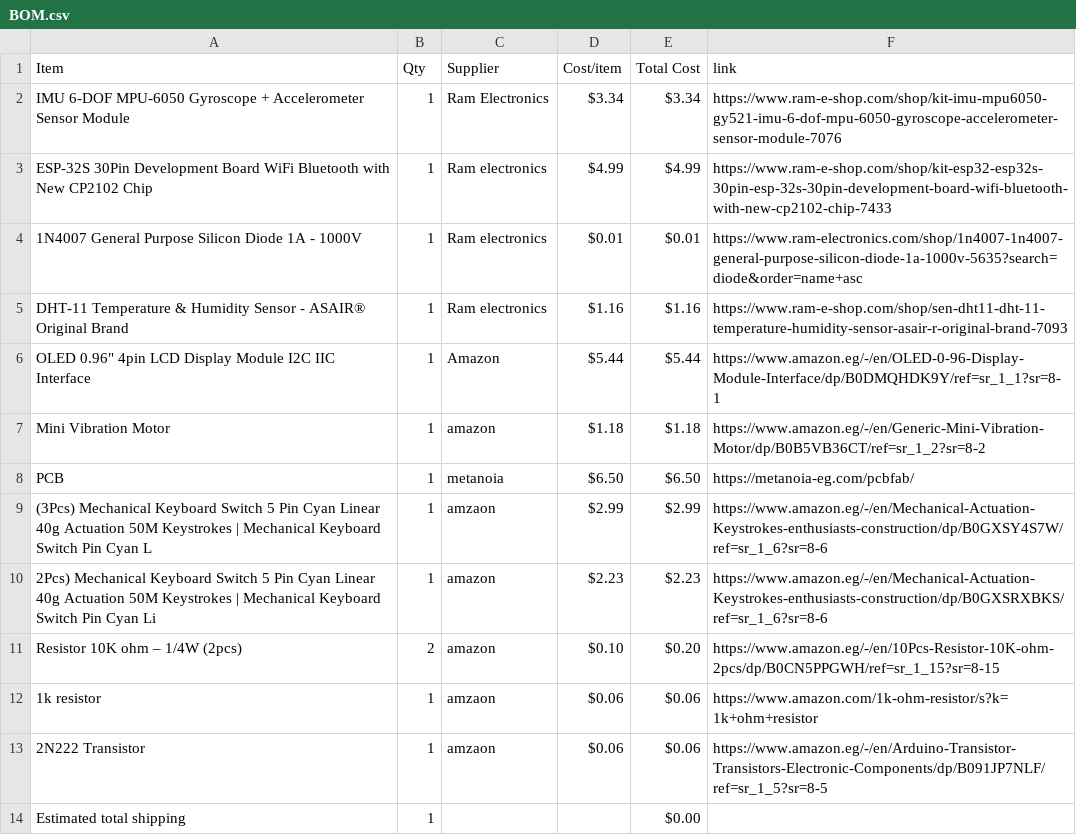
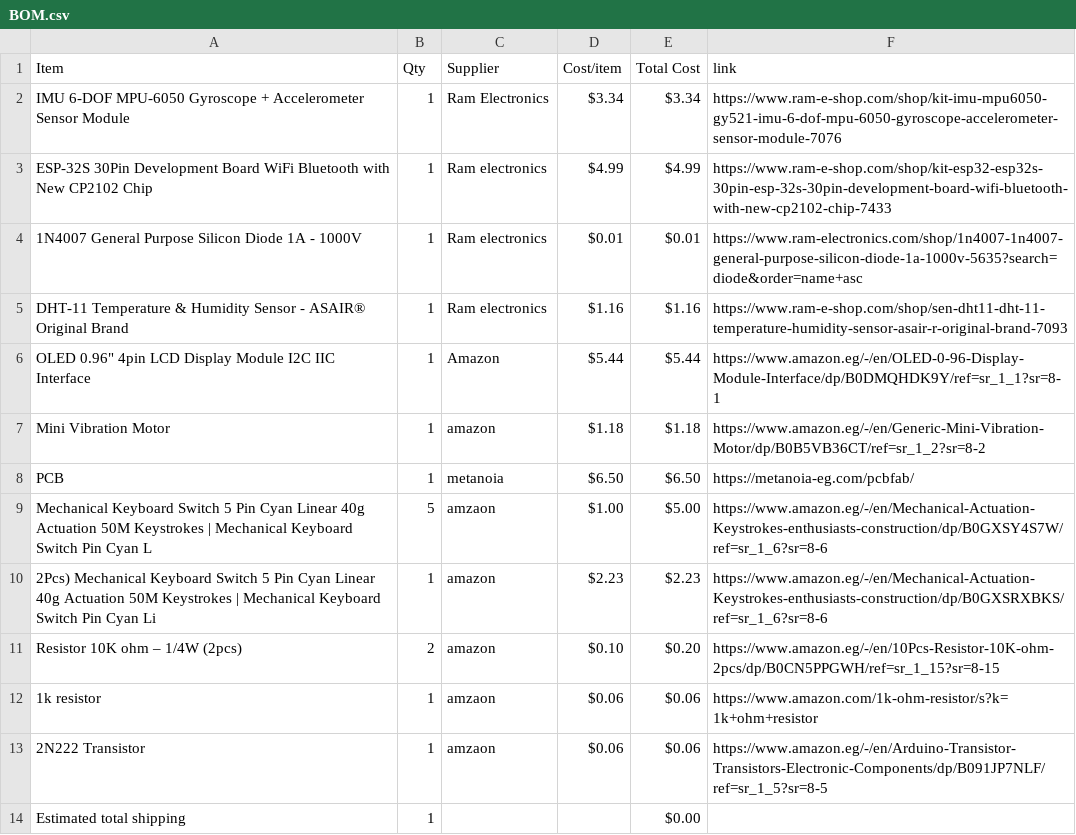
Before and after one commit to mohamedtaherno22-cmyk/Hack-Club-Projects, a CSV file: BOM.csv, drawn as a sheet; removed rows and columns are numbered as before the commit, all else as after; the diff names each change by its address in the sheet, - before the commit and + after, or states it on an @@ line.

Commit message:
Sync Super Starbie. from Half Life

```diff
--- a/BOM.csv
+++ b/BOM.csv
-row 9: (3Pcs) Mechanical Keyboard Switch 5 Pin Cyan Linear 40g Actuation 50M Keystrokes | Mechanical Keyboard Switch Pin Cyan L | 1 | amzaon | $2.99 | $2.99 | https://www.amazon.eg/-/en/Mechanical-Actuation-Keystrokes-enthusiasts-construction/dp/B0GXSY4S7W/ref=sr_1_6?sr=8-6
+row 9: Mechanical Keyboard Switch 5 Pin Cyan Linear 40g Actuation 50M Keystrokes | Mechanical Keyboard Switch Pin Cyan L | 5 | amzaon | $1.00 | $5.00 | https://www.amazon.eg/-/en/Mechanical-Actuation-Keystrokes-enthusiasts-construction/dp/B0GXSY4S7W/ref=sr_1_6?sr=8-6
```
